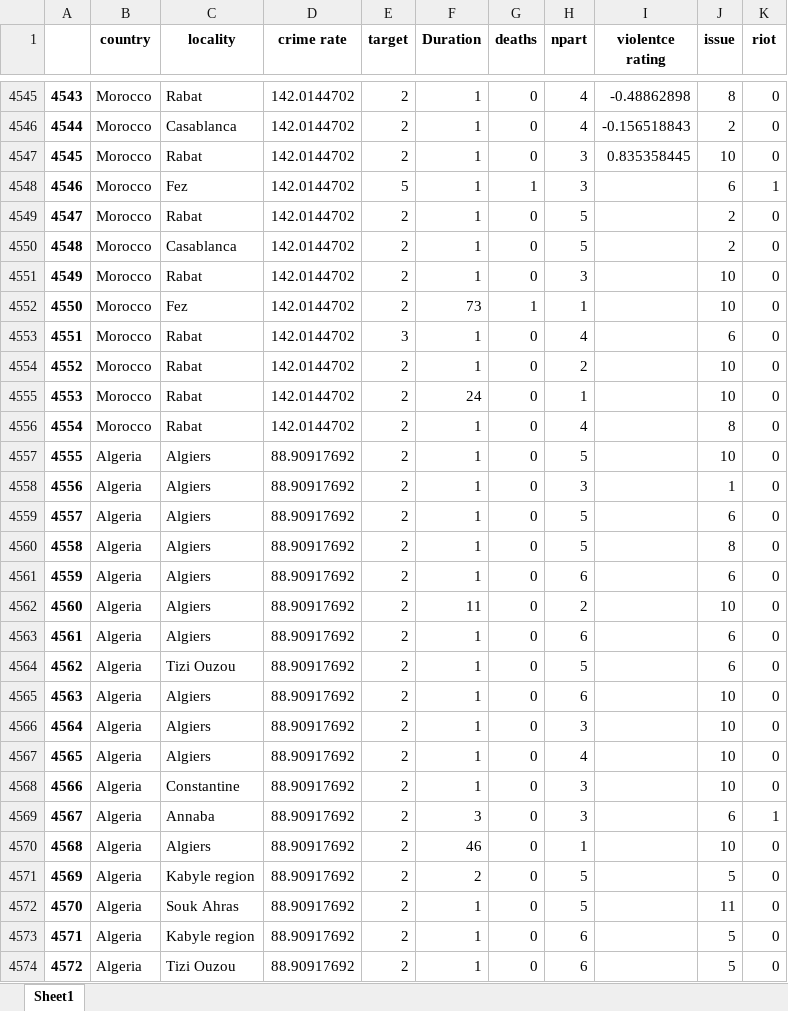
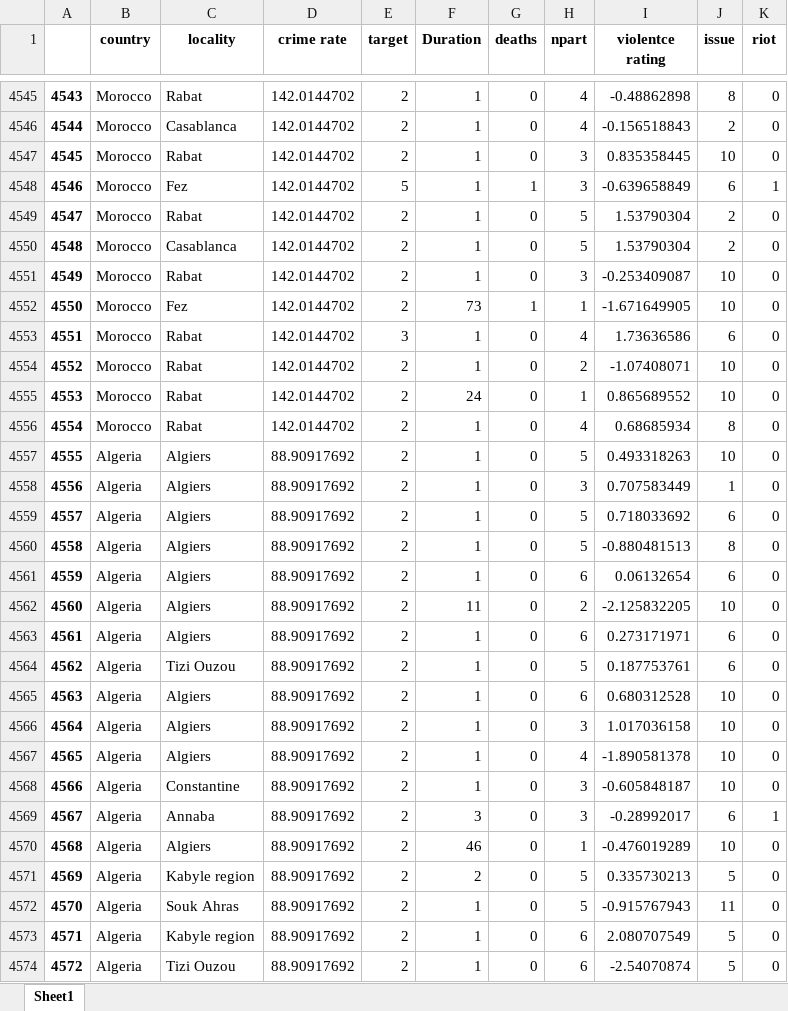
Before and after one commit to helloannietran/riot_predictor, an Excel workbook: completedata.xlsx, sheet Sheet1, drawn as a sheet; only a part is shown, gaps mark what is left out; values as stored, in another font and other column widths than the file's, no borders; the diff covers the shown part only; the diff names each change by its address in the sheet, - before the commit and + after, or states it on an @@ line.

Commit message:
updated violence rating

```diff
--- a/completedata.xlsx (sheet Sheet1)
+++ b/completedata.xlsx (sheet Sheet1)
-I4548 (violentce rating): (empty)
+I4548 (violentce rating): -0.639658849
-I4549:I4550 (violentce rating): (empty)
+I4549:I4550 (violentce rating): 1.53790304
-I4551 (violentce rating): (empty)
+I4551 (violentce rating): -0.253409087
-I4552 (violentce rating): (empty)
+I4552 (violentce rating): -1.671649905
-I4553 (violentce rating): (empty)
+I4553 (violentce rating): 1.73636586
-I4554 (violentce rating): (empty)
+I4554 (violentce rating): -1.07408071
-I4555 (violentce rating): (empty)
+I4555 (violentce rating): 0.865689552
-I4556 (violentce rating): (empty)
+I4556 (violentce rating): 0.68685934
-I4557 (violentce rating): (empty)
+I4557 (violentce rating): 0.493318263
-I4558 (violentce rating): (empty)
+I4558 (violentce rating): 0.707583449
-I4559 (violentce rating): (empty)
+I4559 (violentce rating): 0.718033692
-I4560 (violentce rating): (empty)
+I4560 (violentce rating): -0.880481513
-I4561 (violentce rating): (empty)
+I4561 (violentce rating): 0.06132654
-I4562 (violentce rating): (empty)
+I4562 (violentce rating): -2.125832205
-I4563 (violentce rating): (empty)
+I4563 (violentce rating): 0.273171971
-I4564 (violentce rating): (empty)
+I4564 (violentce rating): 0.187753761
-I4565 (violentce rating): (empty)
+I4565 (violentce rating): 0.680312528
-I4566 (violentce rating): (empty)
+I4566 (violentce rating): 1.017036158
-I4567 (violentce rating): (empty)
+I4567 (violentce rating): -1.890581378
-I4568 (violentce rating): (empty)
+I4568 (violentce rating): -0.605848187
-I4569 (violentce rating): (empty)
+I4569 (violentce rating): -0.28992017
-I4570 (violentce rating): (empty)
+I4570 (violentce rating): -0.476019289
-I4571 (violentce rating): (empty)
+I4571 (violentce rating): 0.335730213
-I4572 (violentce rating): (empty)
+I4572 (violentce rating): -0.915767943
-I4573 (violentce rating): (empty)
+I4573 (violentce rating): 2.080707549
-I4574 (violentce rating): (empty)
+I4574 (violentce rating): -2.54070874
```
Also changed, not shown: 516 edited cells elsewhere in this sheet.
